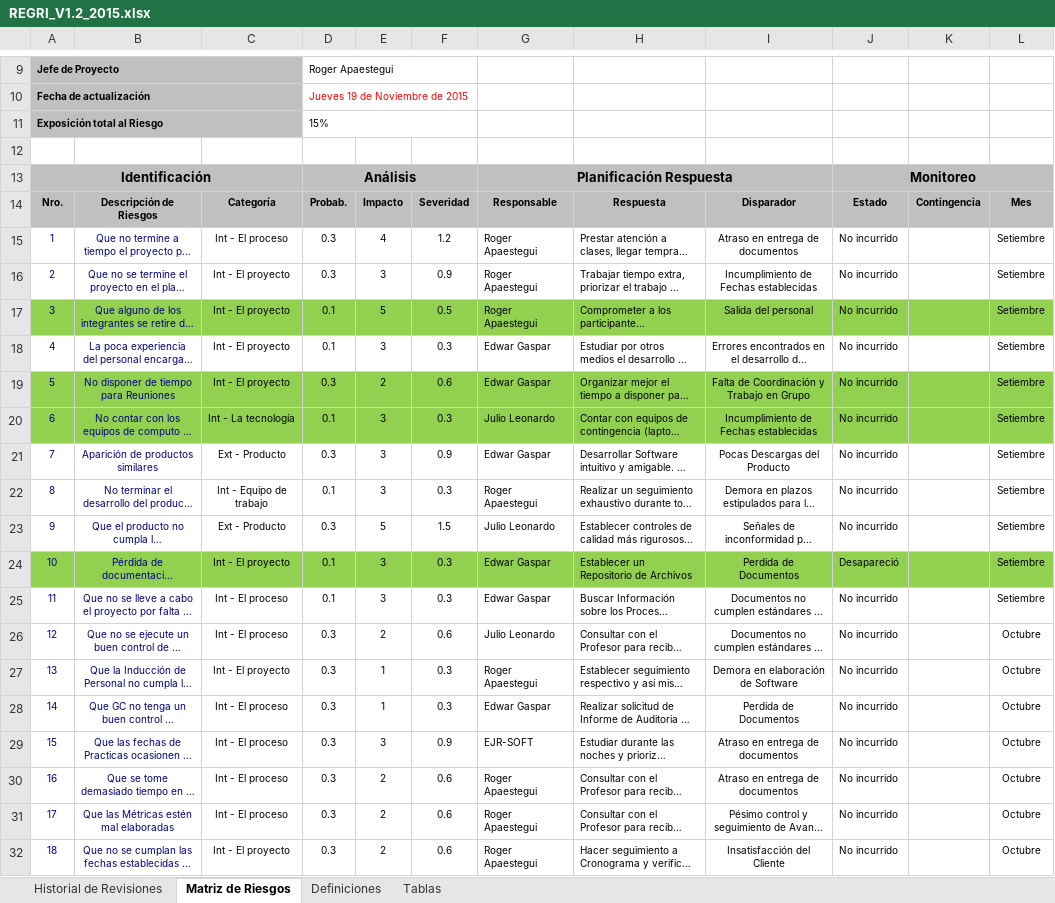
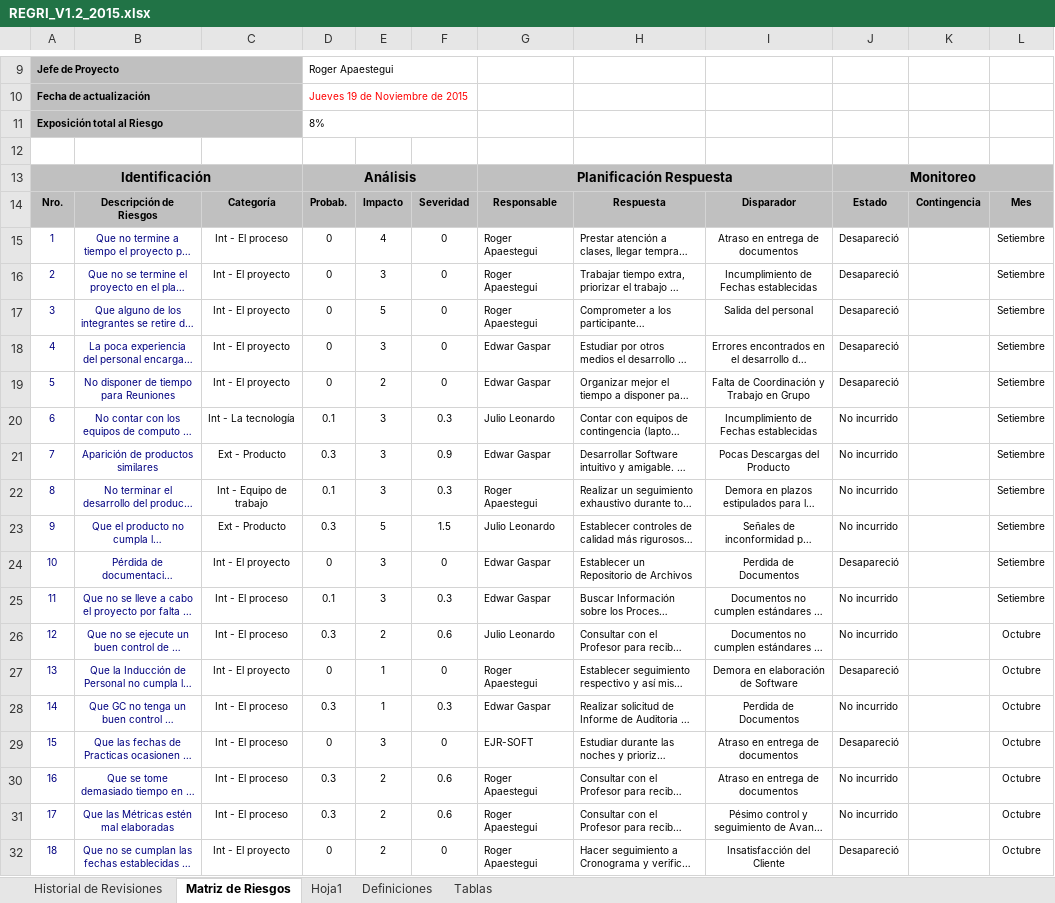
Before and after one commit to lowrider80/UTP-GPS-ALARM, an Excel workbook: Area_de_Proceso-_PP-PMC/REGRI/REGRI_V1.2_2015.xlsx, sheet Matriz de Riesgos, drawn as a sheet; only a part is shown, gaps mark what is left out; long unchanged cells end in …; values as stored, in another font and other column widths than the file's, no borders; charts and pictures and conditional formats not drawn; the diff names each change by its address in the sheet, - before the commit and + after, or states it on an @@ line.

Commit message:
Registro de Riesgos
Registro de Riesgos

```diff
--- a/Area_de_Proceso-_PP-PMC/REGRI/REGRI_V1.2_2015.xlsx (sheet Matriz de Riesgos)
+++ b/Area_de_Proceso-_PP-PMC/REGRI/REGRI_V1.2_2015.xlsx (sheet Matriz de Riesgos)
+sheet tab: Hoja1
-D11: 15%
+D11: 8%
-D15:D16: 0.3
+D15:D16: 0
-F15: 1.2
+F15: 0
-J15:J19: No incurrido
+J15:J19: Desapareció
-F16: 0.9
+F16: 0
-A17:L17 fill: #92D050
+A17:L17 fill: none
-D17:D18: 0.1
+D17:D18: 0
-F17: 0.5
+F17: 0
-F18: 0.3
+F18: 0
-A19:L20 fill: #92D050
+A19:L20 fill: none
-D19: 0.3
+D19: 0
-F19: 0.6
+F19: 0
-A24:L24 fill: #92D050
+A24:L24 fill: none
-D24: 0.1
+D24: 0
-F24: 0.3
+F24: 0
-D27: 0.3
+D27: 0
-F27: 0.3
+F27: 0
-J27: No incurrido
+J27: Desapareció
-D29: 0.3
+D29: 0
-F29: 0.9
+F29: 0
-J29: No incurrido
+J29: Desapareció
-D32: 0.3
+D32: 0
-F32: 0.6
+F32: 0
-J32: No incurrido
+J32: Desapareció
```
